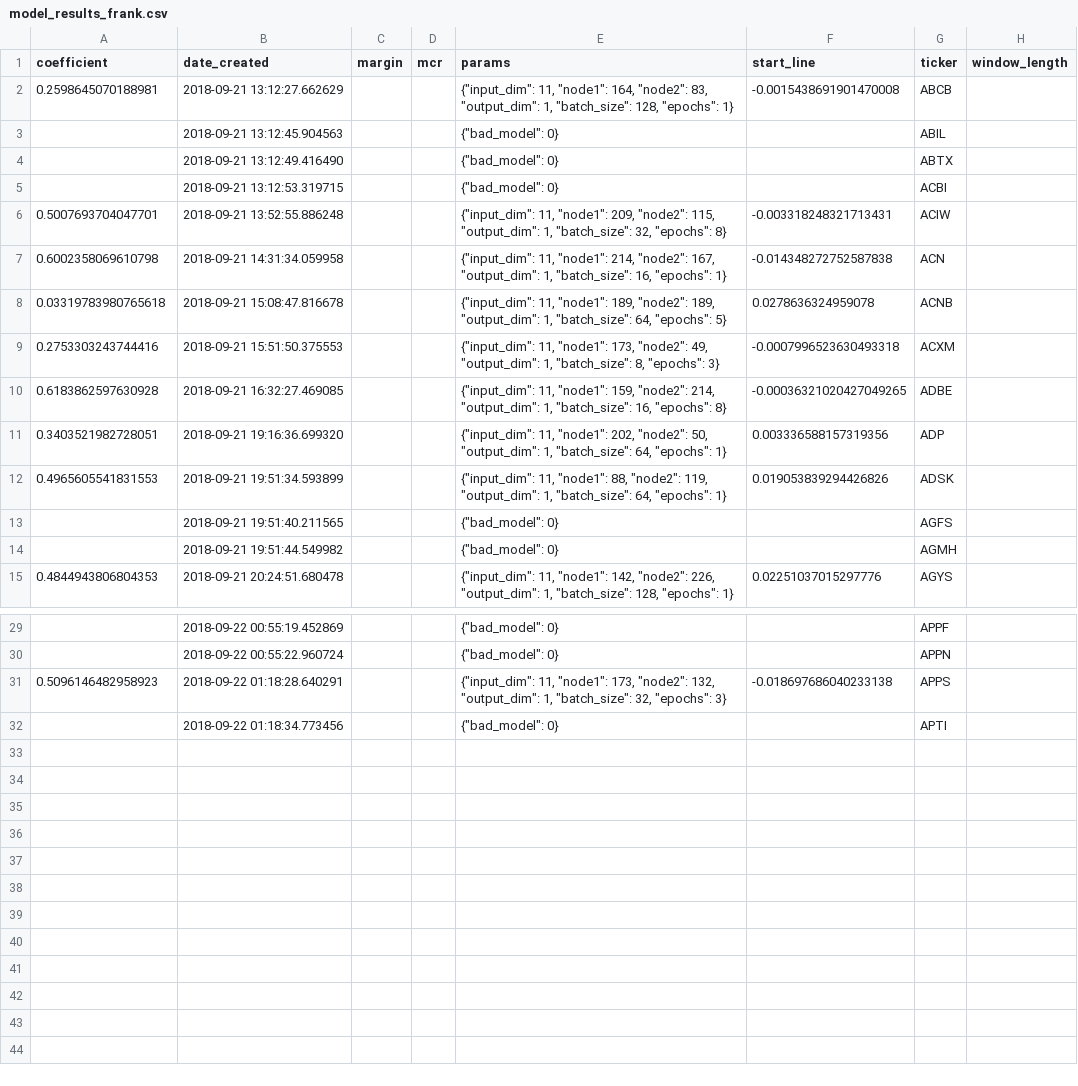
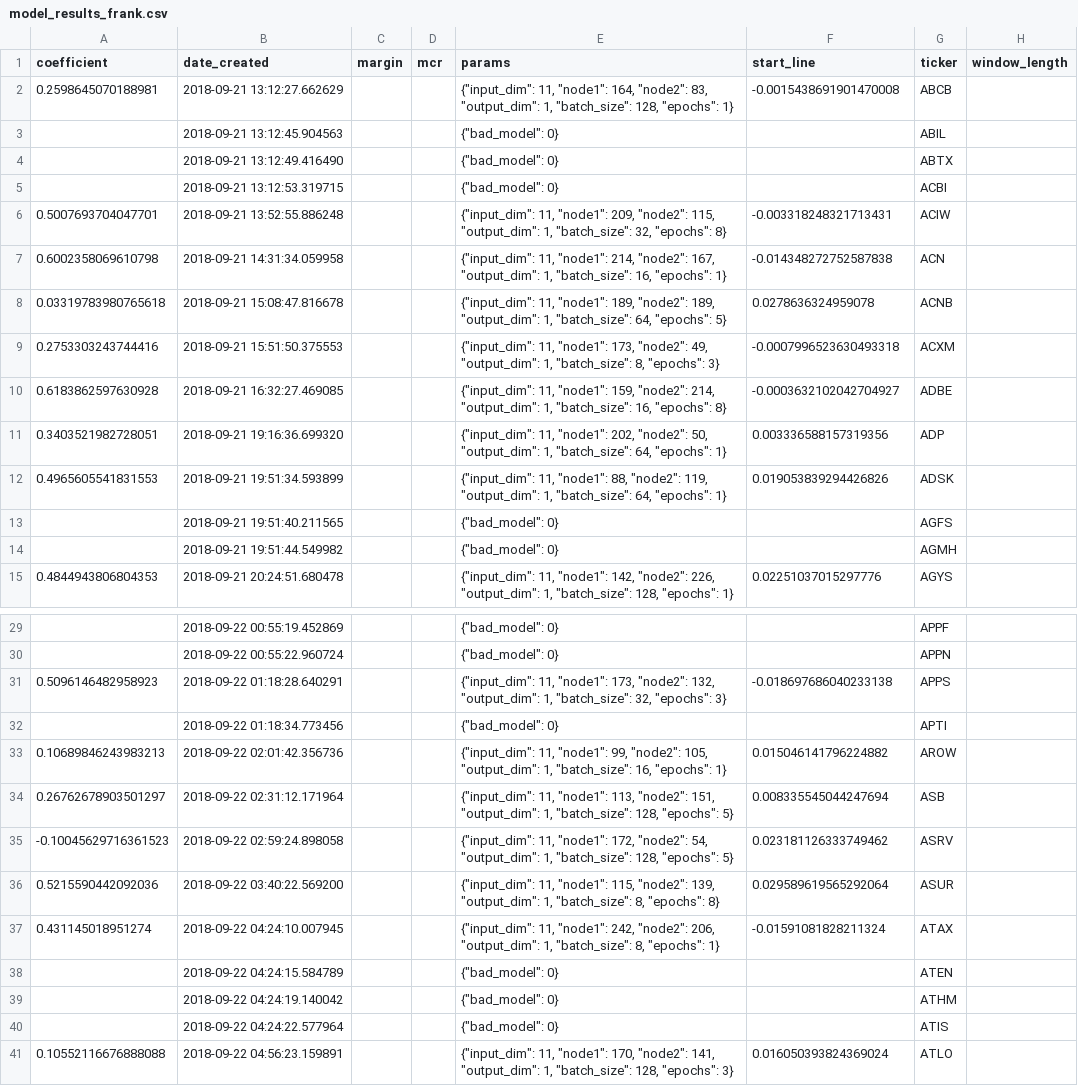
Before and after one commit to lodderwin/basemap, a CSV file: results/model_results_frank.csv, drawn as a sheet; only a part is shown, gaps mark what is left out.

Commit message:
created new models

```diff
--- a/results/model_results_frank.csv
+++ b/results/model_results_frank.csv
@@ -9,3 +9,3 @@ coefficient,date_created,margin,mcr,params,start_line,ticker,window_length
 0.2753303243744416,2018-09-21 15:51:50.375553,,,"{""input_dim"": 11, ""node1"": 173, ""node2"": 49, ""output_dim"": 1, ""batch_size"": 8, ""epochs"": 3}",-0.0007996523630493318,ACXM,
-0.6183862597630928,2018-09-21 16:32:27.469085,,,"{""input_dim"": 11, ""node1"": 159, ""node2"": 214, ""output_dim"": 1, ""batch_size"": 16, ""epochs"": 8}",-0.00036321020427049265,ADBE,
+0.6183862597630928,2018-09-21 16:32:27.469085,,,"{""input_dim"": 11, ""node1"": 159, ""node2"": 214, ""output_dim"": 1, ""batch_size"": 16, ""epochs"": 8}",-0.0003632102042704927,ADBE,
 0.3403521982728051,2018-09-21 19:16:36.699320,,,"{""input_dim"": 11, ""node1"": 202, ""node2"": 50, ""output_dim"": 1, ""batch_size"": 64, ""epochs"": 1}",0.003336588157319356,ADP,
@@ -32 +32,10 @@ coefficient,date_created,margin,mcr,params,start_line,ticker,window_length
 ,2018-09-22 01:18:34.773456,,,"{""bad_model"": 0}",,APTI,
+0.10689846243983213,2018-09-22 02:01:42.356736,,,"{""input_dim"": 11, ""node1"": 99, ""node2"": 105, ""output_dim"": 1, ""batch_size"": 16, ""epochs"": 1}",0.015046141796224882,AROW,
+0.26762678903501297,2018-09-22 02:31:12.171964,,,"{""input_dim"": 11, ""node1"": 113, ""node2"": 151, ""output_dim"": 1, ""batch_size"": 128, ""epochs"": 5}",0.008335545044247694,ASB,
+-0.10045629716361523,2018-09-22 02:59:24.898058,,,"{""input_dim"": 11, ""node1"": 172, ""node2"": 54, ""output_dim"": 1, ""batch_size"": 128, ""epochs"": 5}",0.023181126333749462,ASRV,
+0.5215590442092036,2018-09-22 03:40:22.569200,,,"{""input_dim"": 11, ""node1"": 115, ""node2"": 139, ""output_dim"": 1, ""batch_size"": 8, ""epochs"": 8}",0.029589619565292064,ASUR,
+0.431145018951274,2018-09-22 04:24:10.007945,,,"{""input_dim"": 11, ""node1"": 242, ""node2"": 206, ""output_dim"": 1, ""batch_size"": 8, ""epochs"": 1}",-0.01591081828211324,ATAX,
+,2018-09-22 04:24:15.584789,,,"{""bad_model"": 0}",,ATEN,
+,2018-09-22 04:24:19.140042,,,"{""bad_model"": 0}",,ATHM,
+,2018-09-22 04:24:22.577964,,,"{""bad_model"": 0}",,ATIS,
+0.10552116676888088,2018-09-22 04:56:23.159891,,,"{""input_dim"": 11, ""node1"": 170, ""node2"": 141, ""output_dim"": 1, ""batch_size"": 128, ""epochs"": 3}",0.016050393824369024,ATLO,
```
Also changed, not shown: 30 other files.
